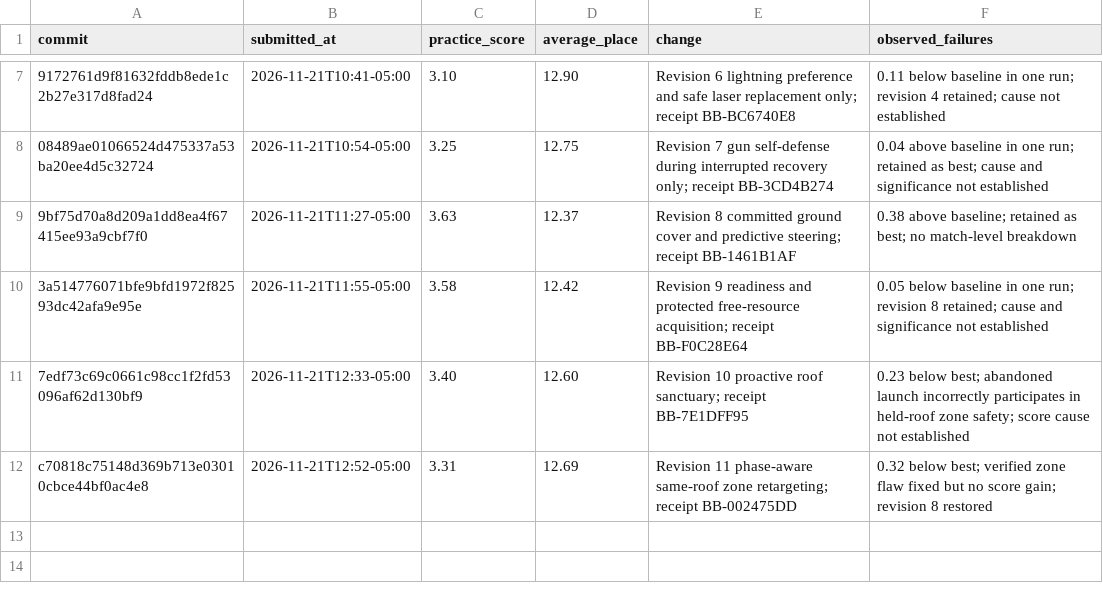
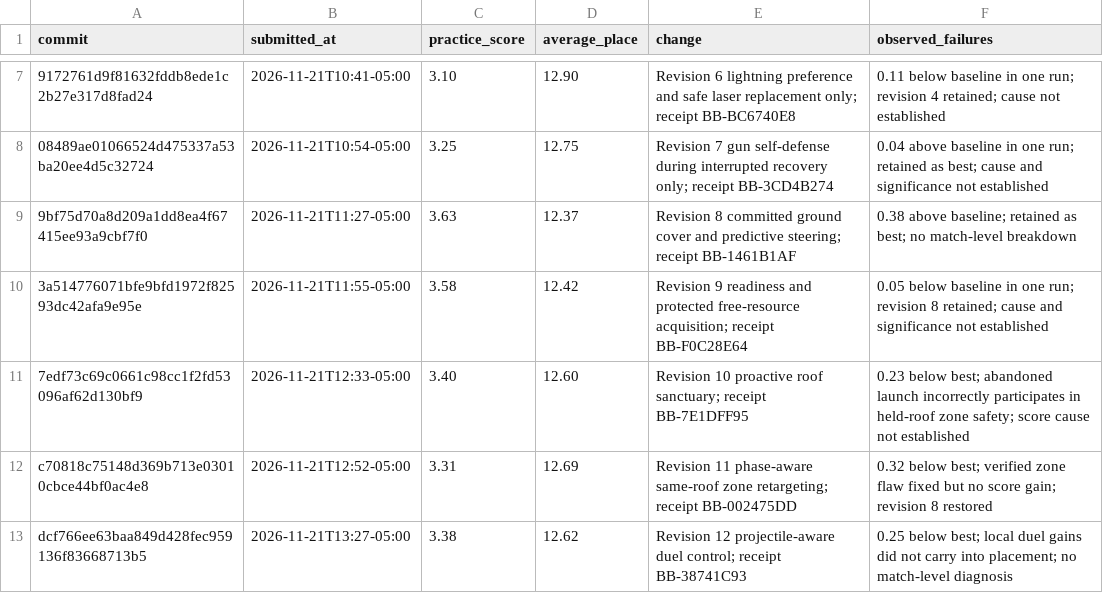
Before and after one commit to Muallim718/oval-sentinel, a CSV file: docs/PRACTICE_LOG.csv, drawn as a sheet; only a part is shown, gaps mark what is left out; the diff names each change by its address in the sheet, - before the commit and + after, or states it on an @@ line.

Commit message:
Document duel experiment and retain selected 3.63 runtime

```diff
--- a/docs/PRACTICE_LOG.csv
+++ b/docs/PRACTICE_LOG.csv
+row 13: dcf766ee63baa849d428fec959136f83668713b5 | 2026-11-21T13:27-05:00 | 3.38 | 12.62 | Revision 12 projectile-aware duel control; receipt BB-38741C93 | 0.25 below best; local duel gains did not carry into placement; no match-level diagnosis
```
Also changed, not shown: 3 other files.
